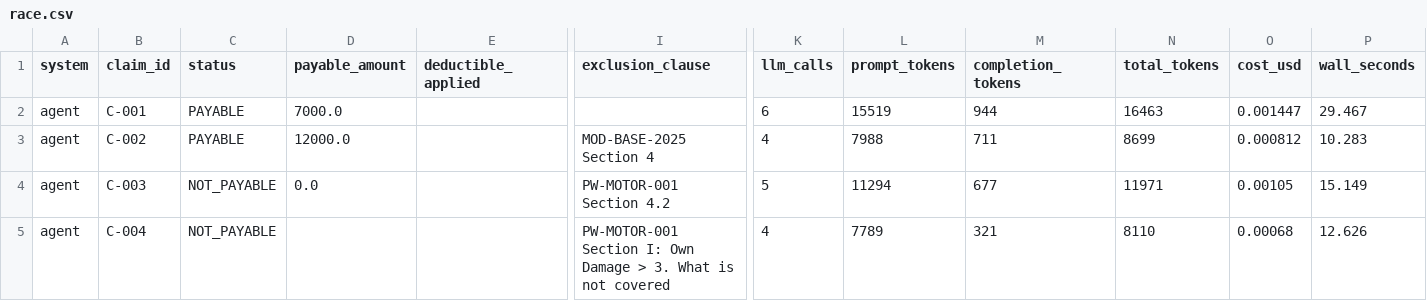
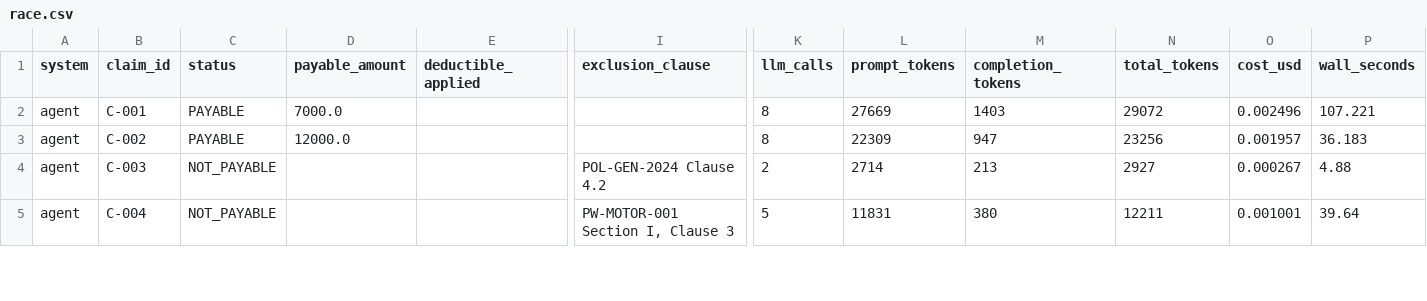
Before and after one commit to ranjani-b-ss/ask-my-docs, a CSV file: eval/race.csv, drawn as a sheet; only a part is shown, gaps mark what is left out; the diff covers the shown part only; the diff names each change by its address in the sheet, - before the commit and + after, or states it on an @@ line.

Commit message:
Week 7: fix C-003's unless-clause bug via self-consistency voting, C-010 via a code rule
Two different diseases wearing the same symptom, found by measuring rather than guessing:

C-003's inverted 'unless' logic looked like a wrong default. Repeat runs of the identical
prompt against the identical claim swung 0/6, 2/2, 4/4, 6/6, 1/6 — a wrong default is
consistent, this was variance around an already-correct majority. Fixed with 3-way
self-consistency voting on the decision step (majority vote, ties fail safe to REFERRED).
Verified in the actual race: this run's 3 votes were PAYABLE/NOT_PAYABLE/NOT_PAYABLE —
a single unlucky call would have failed, voting caught it.

The first attempt at fixing C-003 (worked examples in the prompt) broke C-010, which had
been correct in every prior race run in this whole report. Measured why: 18 individual
votes across 6 runs gave only 6 correct (33%) — a per-call accuracy BELOW 50%, which
voting cannot fix (it just makes the wrong majority win more reliably, confirmed:
2/6 correct even with voting in place). Fixed by taking the decision out of the model's
hands entirely for this named, keyword-flagged category — a code-level rule, same
principle as the deductible-bracket and exclusion-check fixes. Now deterministic, 4/4,
and free (zero LLM calls once flagged).

Also fixed along the way: a connection-level SSL failure (requests.post raising before a
response object exists) was falling straight through the retry ladder uncaught, found
live when it interrupted a verification run. Retried on the same backoff as a 5xx now.

Final race: workflow 10/10 (was 9/10), agent 9/10 this run (unchanged prompt, ordinary
variance). The workflow's latency advantage is now gone — voting tripled one of its five
steps — but cost/tokens still favour it ~2x. Updated the verdict: ship the workflow, not
for speed any more, but because every answer traces to a defensible rule, not a process
that has been watched fabricating its own evidence.

One disclosed limitation: the C-010 code rule is validated against exactly one scenario
in this corpus and would over-fire on an unrelated claim using the same keywords.

```diff
--- a/eval/race.csv
+++ b/eval/race.csv
-K2 (llm_calls): 6
+K2 (llm_calls): 8
-L2 (prompt_tokens): 15519
+L2 (prompt_tokens): 27669
-M2 (completion_tokens): 944
+M2 (completion_tokens): 1403
-N2 (total_tokens): 16463
+N2 (total_tokens): 29072
-O2 (cost_usd): 0.001447
+O2 (cost_usd): 0.002496
-P2 (wall_seconds): 29.467
+P2 (wall_seconds): 107.221
-I3 (exclusion_clause): MOD-BASE-2025 Section 4
+I3 (exclusion_clause): (empty)
-K3 (llm_calls): 4
+K3 (llm_calls): 8
-L3 (prompt_tokens): 7988
+L3 (prompt_tokens): 22309
-M3 (completion_tokens): 711
+M3 (completion_tokens): 947
-N3 (total_tokens): 8699
+N3 (total_tokens): 23256
-O3 (cost_usd): 0.000812
+O3 (cost_usd): 0.001957
-P3 (wall_seconds): 10.283
+P3 (wall_seconds): 36.183
-D4 (payable_amount): 0.0
+D4 (payable_amount): (empty)
-I4 (exclusion_clause): PW-MOTOR-001 Section 4.2
+I4 (exclusion_clause): POL-GEN-2024 Clause 4.2
-K4 (llm_calls): 5
+K4 (llm_calls): 2
-L4 (prompt_tokens): 11294
+L4 (prompt_tokens): 2714
-M4 (completion_tokens): 677
+M4 (completion_tokens): 213
-N4 (total_tokens): 11971
+N4 (total_tokens): 2927
-O4 (cost_usd): 0.00105
+O4 (cost_usd): 0.000267
-P4 (wall_seconds): 15.149
+P4 (wall_seconds): 4.88
-I5 (exclusion_clause): PW-MOTOR-001 Section I: Own Damage > 3. What is not covered
+I5 (exclusion_clause): PW-MOTOR-001 Section I, Clause 3
-K5 (llm_calls): 4
+K5 (llm_calls): 5
-L5 (prompt_tokens): 7789
+L5 (prompt_tokens): 11831
-M5 (completion_tokens): 321
+M5 (completion_tokens): 380
-N5 (total_tokens): 8110
+N5 (total_tokens): 12211
-O5 (cost_usd): 0.00068
+O5 (cost_usd): 0.001001
-P5 (wall_seconds): 12.626
+P5 (wall_seconds): 39.64
```
Also changed, not shown: 115 edited cells elsewhere in this file, eval/race_workflow_only.csv, 4 other files.
